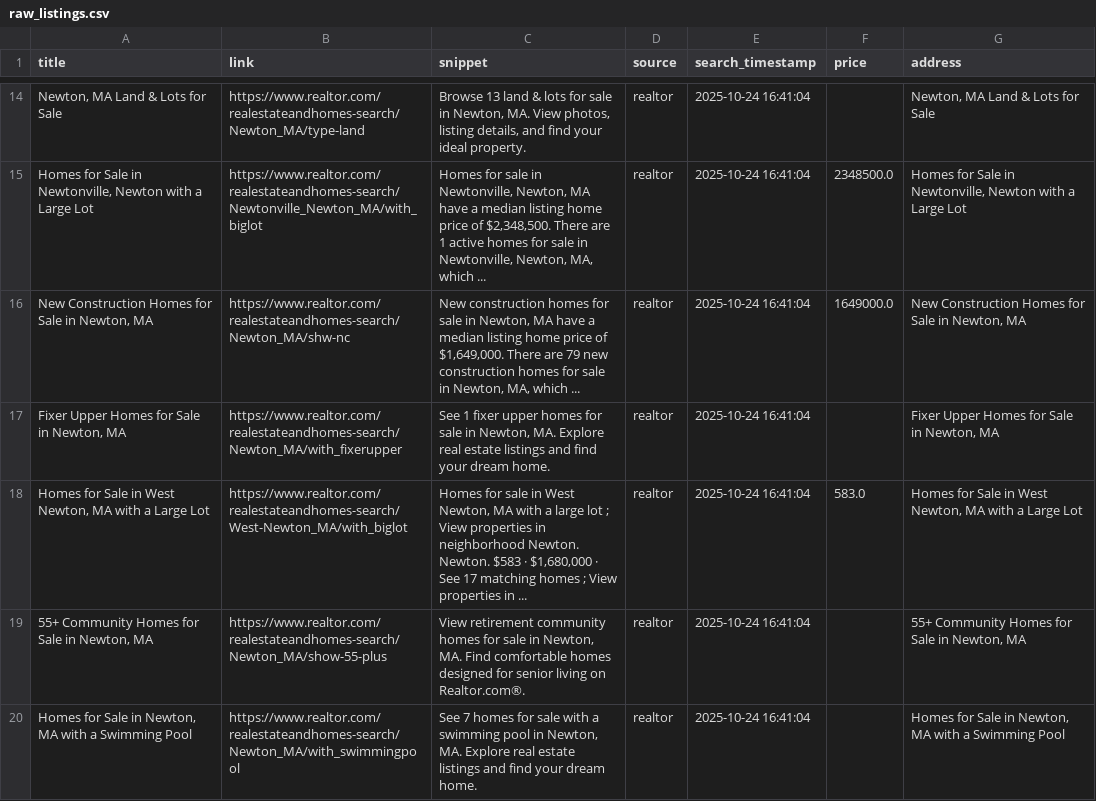
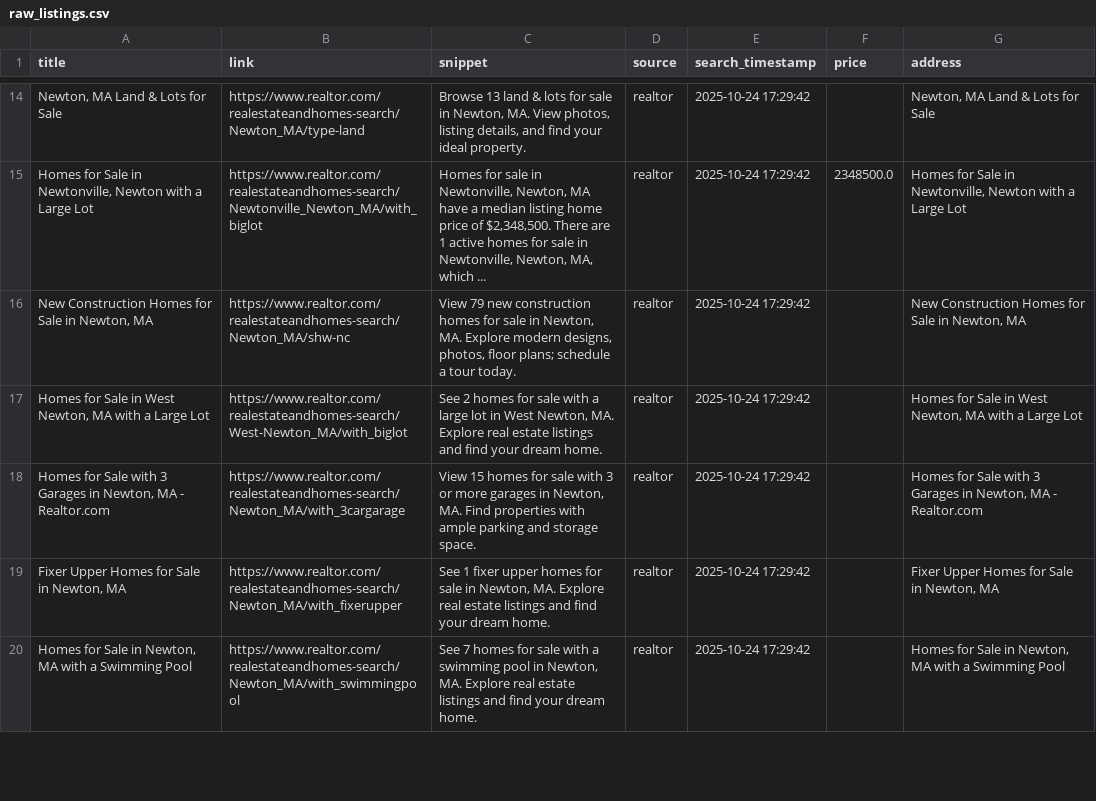
Before and after one commit to koushikram05/development-leads-finder, a CSV file: data/raw_listings.csv, drawn as a sheet; only a part is shown, gaps mark what is left out; the diff covers the shown part only.

```diff
--- a/data/raw_listings.csv
+++ b/data/raw_listings.csv
@@ -14,7 +14,7 @@ title,link,snippet,source,search_timestamp,price,address
-"Newton, MA Land & Lots for Sale",https://www.realtor.com/realestateandhomes-search/Newton_MA/type-land,"Browse 13 land & lots for sale in Newton, MA. View photos, listing details, and find your ideal property.",realtor,2025-10-24 16:41:04,,"Newton, MA Land & Lots for Sale"
-"Homes for Sale in Newtonville, Newton with a Large Lot",https://www.realtor.com/realestateandhomes-search/Newtonville_Newton_MA/with_biglot,"Homes for sale in Newtonville, Newton, MA have a median listing home price of $2,348,500. There are 1 active homes for sale in Newtonville, Newton, MA, which ...",realtor,2025-10-24 16:41:04,2348500.0,"Homes for Sale in Newtonville, Newton with a Large Lot"
-"New Construction Homes for Sale in Newton, MA",https://www.realtor.com/realestateandhomes-search/Newton_MA/shw-nc,"New construction homes for sale in Newton, MA have a median listing home price of $1,649,000. There are 79 new construction homes for sale in Newton, MA, which ...",realtor,2025-10-24 16:41:04,1649000.0,"New Construction Homes for Sale in Newton, MA"
-"Fixer Upper Homes for Sale in Newton, MA",https://www.realtor.com/realestateandhomes-search/Newton_MA/with_fixerupper,"See 1 fixer upper homes for sale in Newton, MA. Explore real estate listings and find your dream home.",realtor,2025-10-24 16:41:04,,"Fixer Upper Homes for Sale in Newton, MA"
-"Homes for Sale in West Newton, MA with a Large Lot",https://www.realtor.com/realestateandhomes-search/West-Newton_MA/with_biglot,"Homes for sale in West Newton, MA with a large lot ; View properties in neighborhood Newton. Newton. $583 · $1,680,000 · See 17 matching homes ; View properties in ...",realtor,2025-10-24 16:41:04,583.0,"Homes for Sale in West Newton, MA with a Large Lot"
-"55+ Community Homes for Sale in Newton, MA",https://www.realtor.com/realestateandhomes-search/Newton_MA/show-55-plus,"View retirement community homes for sale in Newton, MA. Find comfortable homes designed for senior living on Realtor.com®.",realtor,2025-10-24 16:41:04,,"55+ Community Homes for Sale in Newton, MA"
-"Homes for Sale in Newton, MA with a Swimming Pool",https://www.realtor.com/realestateandhomes-search/Newton_MA/with_swimmingpool,"See 7 homes for sale with a swimming pool in Newton, MA. Explore real estate listings and find your dream home.",realtor,2025-10-24 16:41:04,,"Homes for Sale in Newton, MA with a Swimming Pool"
+"Newton, MA Land & Lots for Sale",https://www.realtor.com/realestateandhomes-search/Newton_MA/type-land,"Browse 13 land & lots for sale in Newton, MA. View photos, listing details, and find your ideal property.",realtor,2025-10-24 17:29:42,,"Newton, MA Land & Lots for Sale"
+"Homes for Sale in Newtonville, Newton with a Large Lot",https://www.realtor.com/realestateandhomes-search/Newtonville_Newton_MA/with_biglot,"Homes for sale in Newtonville, Newton, MA have a median listing home price of $2,348,500. There are 1 active homes for sale in Newtonville, Newton, MA, which ...",realtor,2025-10-24 17:29:42,2348500.0,"Homes for Sale in Newtonville, Newton with a Large Lot"
+"New Construction Homes for Sale in Newton, MA",https://www.realtor.com/realestateandhomes-search/Newton_MA/shw-nc,"View 79 new construction homes for sale in Newton, MA. Explore modern designs, photos, floor plans; schedule a tour today.",realtor,2025-10-24 17:29:42,,"New Construction Homes for Sale in Newton, MA"
+"Homes for Sale in West Newton, MA with a Large Lot",https://www.realtor.com/realestateandhomes-search/West-Newton_MA/with_biglot,"See 2 homes for sale with a large lot in West Newton, MA. Explore real estate listings and find your dream home.",realtor,2025-10-24 17:29:42,,"Homes for Sale in West Newton, MA with a Large Lot"
+"Homes for Sale with 3 Garages in Newton, MA - Realtor.com",https://www.realtor.com/realestateandhomes-search/Newton_MA/with_3cargarage,"View 15 homes for sale with 3 or more garages in Newton, MA. Find properties with ample parking and storage space.",realtor,2025-10-24 17:29:42,,"Homes for Sale with 3 Garages in Newton, MA - Realtor.com"
+"Fixer Upper Homes for Sale in Newton, MA",https://www.realtor.com/realestateandhomes-search/Newton_MA/with_fixerupper,"See 1 fixer upper homes for sale in Newton, MA. Explore real estate listings and find your dream home.",realtor,2025-10-24 17:29:42,,"Fixer Upper Homes for Sale in Newton, MA"
+"Homes for Sale in Newton, MA with a Swimming Pool",https://www.realtor.com/realestateandhomes-search/Newton_MA/with_swimmingpool,"See 7 homes for sale with a swimming pool in Newton, MA. Explore real estate listings and find your dream home.",realtor,2025-10-24 17:29:42,,"Homes for Sale in Newton, MA with a Swimming Pool"
```
Also changed, not shown: 7 added rows, 6 removed rows and 20 edited cells elsewhere in this file, data/classified_listings.csv, 15 other files.
